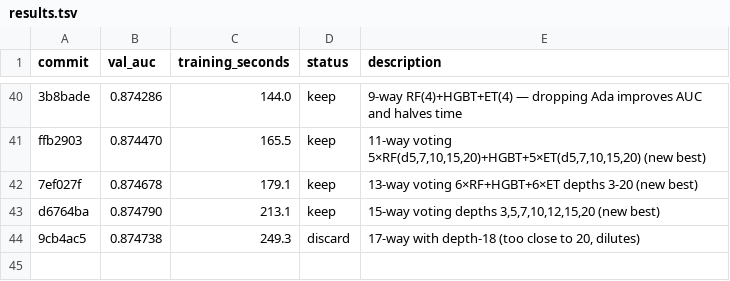
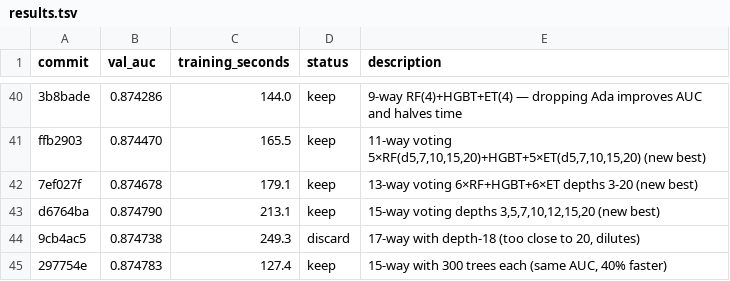
Before and after one commit to camerhann/autoresearch, a TSV file: results.tsv, drawn as a sheet; only a part is shown, gaps mark what is left out.

Commit message:
results: keep AUC 0.8748 — 300 trees same result, 40% faster

```diff
--- a/results.tsv
+++ b/results.tsv
@@ -44 +44,2 @@ d6764ba	0.874790	213.1	keep	15-way voting depths 3,5,7,10,12,15,20 (new best)
 9cb4ac5	0.874738	249.3	discard	17-way with depth-18 (too close to 20, dilutes)
+297754e	0.874783	127.4	keep	15-way with 300 trees each (same AUC, 40% faster)
```
Also changed, not shown: 1 other file.
